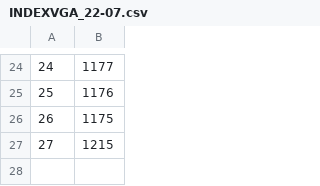
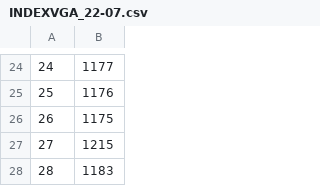
Before and after one commit to znhyk/INDEXWEB, a CSV file: INDEXVGA_22-07.csv, drawn as a sheet; only a part is shown, gaps mark what is left out; the diff names each change by its address in the sheet, - before the commit and + after, or states it on an @@ line.

```diff
--- a/INDEXVGA_22-07.csv
+++ b/INDEXVGA_22-07.csv
+row 28: 28 | 1183
```
Also changed, not shown: PROCESSEDVGA_22-07.csv, 7 other files.
